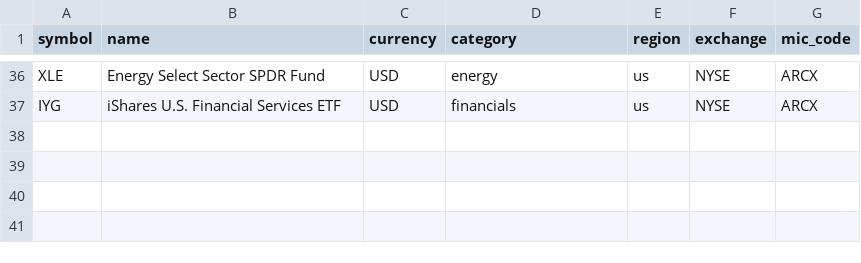
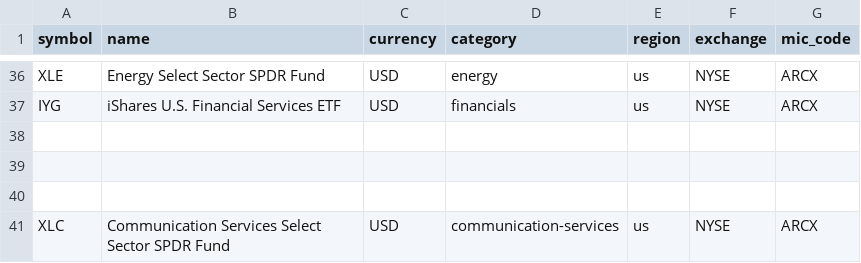
Before and after one commit to Bencode92/stock-analysis-platform, a CSV file: data/sectors_etf_mapping.csv, drawn as a sheet; only a part is shown, gaps mark what is left out; the diff names each change by its address in the sheet, - before the commit and + after, or states it on an @@ line.

```diff
--- a/data/sectors_etf_mapping.csv
+++ b/data/sectors_etf_mapping.csv
+row 38: (empty)
+row 39: (empty)
+row 40: (empty)
+row 41: XLC | Communication Services Select Sector SPDR Fund | USD | communication-services | us | NYSE | ARCX
```
